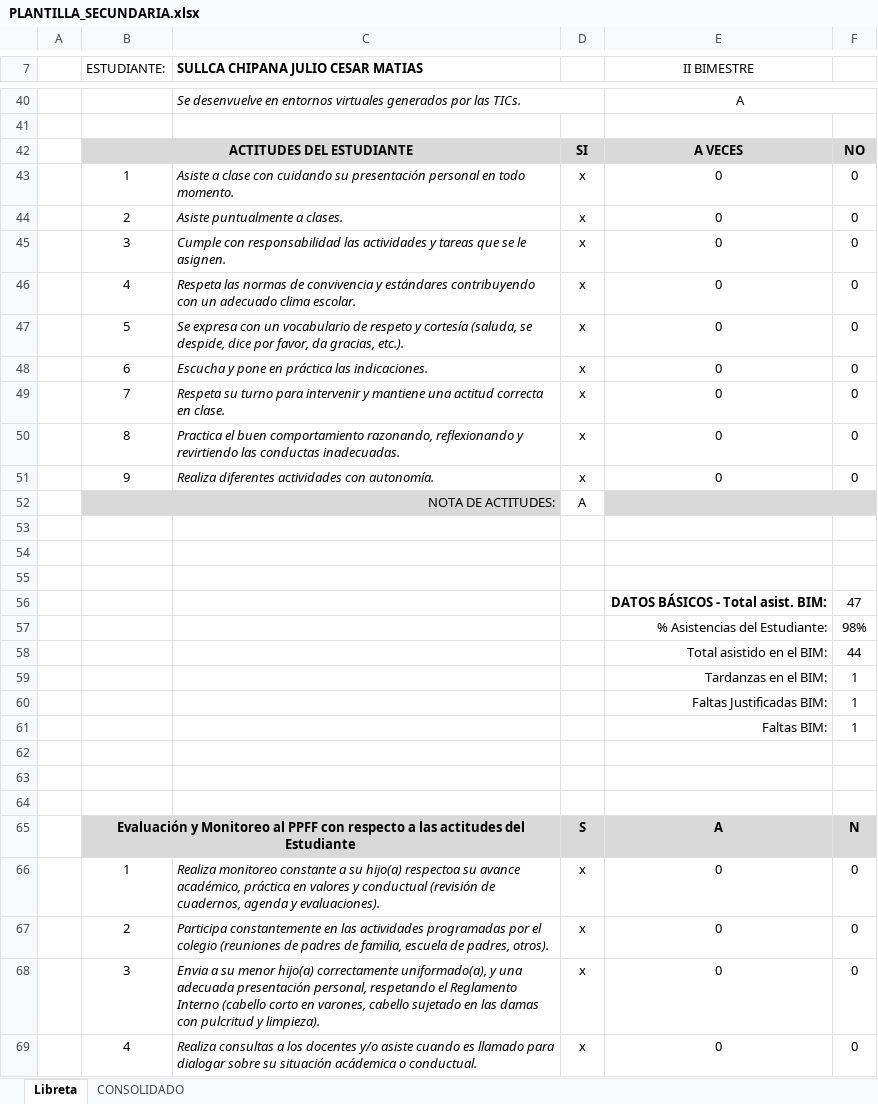
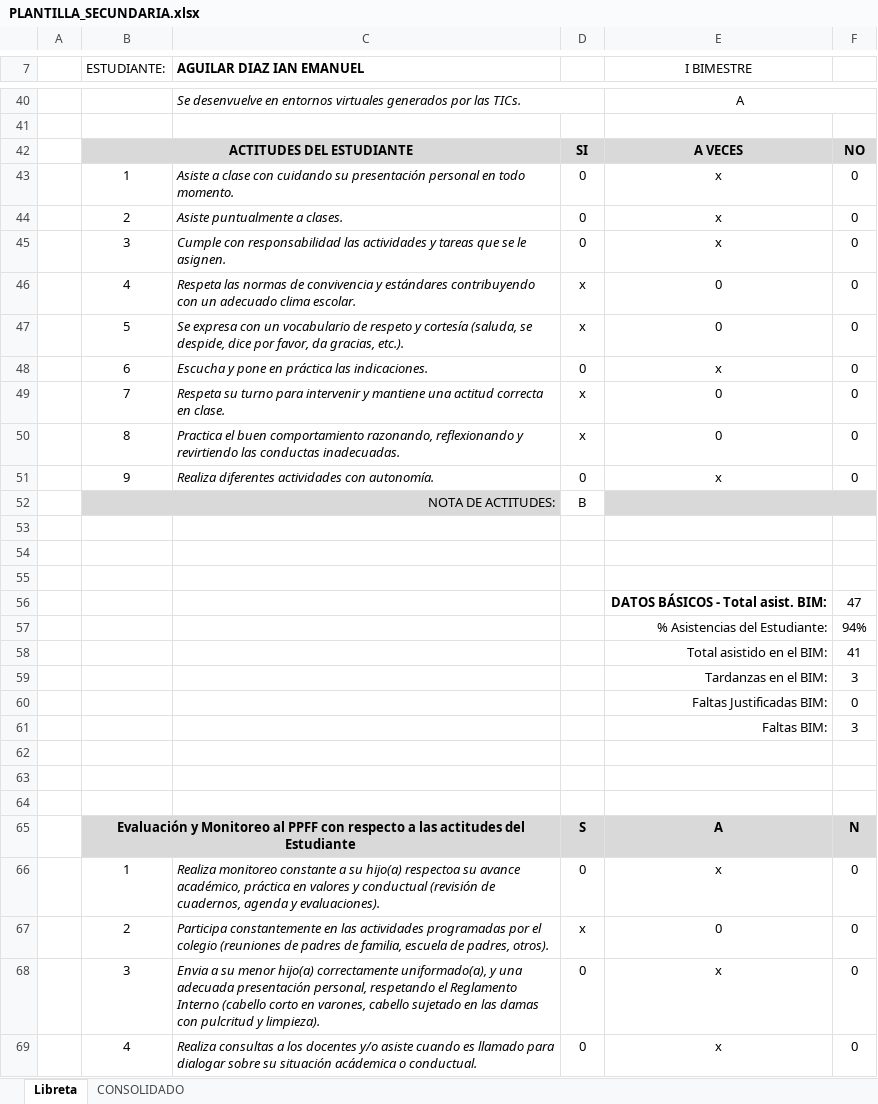
Before and after one commit to jrmamanitic/generador-libretas, an Excel workbook: assets/PLANTILLA_SECUNDARIA.xlsx, sheet Libreta, drawn as a sheet; only a part is shown, gaps mark what is left out; values as stored, in another font and other column widths than the file's, no borders; charts and pictures not drawn; the diff covers the shown part only; the diff names each change by its address in the sheet, - before the commit and + after, or states it on an @@ line.

```diff
--- a/assets/PLANTILLA_SECUNDARIA.xlsx (sheet Libreta)
+++ b/assets/PLANTILLA_SECUNDARIA.xlsx (sheet Libreta)
-C7: SULLCA CHIPANA JULIO CESAR MATIAS
+C7: AGUILAR DIAZ IAN EMANUEL
-E7: II BIMESTRE
+E7: I BIMESTRE
-D43:D45: x
+D43:D45: 0
-E43:E45 (I BIMESTRE): 0
+E43:E45 (I BIMESTRE): x
-D48: x
+D48: 0
-E48 (I BIMESTRE): 0
+E48 (I BIMESTRE): x
-D51: x
+D51: 0
-E51 (I BIMESTRE): 0
+E51 (I BIMESTRE): x
-D52: A
+D52: B
-F57: 98%
+F57: 94%
-F58: 44
+F58: 41
-F59: 1
+F59: 3
-F60: 1
+F60: 0
-F61: 1
+F61: 3
-D66: x
+D66: 0
-E66 (I BIMESTRE): 0
+E66 (I BIMESTRE): x
-D68:D69: x
+D68:D69: 0
-E68:E69 (I BIMESTRE): 0
+E68:E69 (I BIMESTRE): x
```
Also changed, not shown: 5 added rows, 5 removed rows and 9 edited cells elsewhere in this sheet, charts or pictures, assets/PLANTILLA_PRIMARIA.xlsx.
